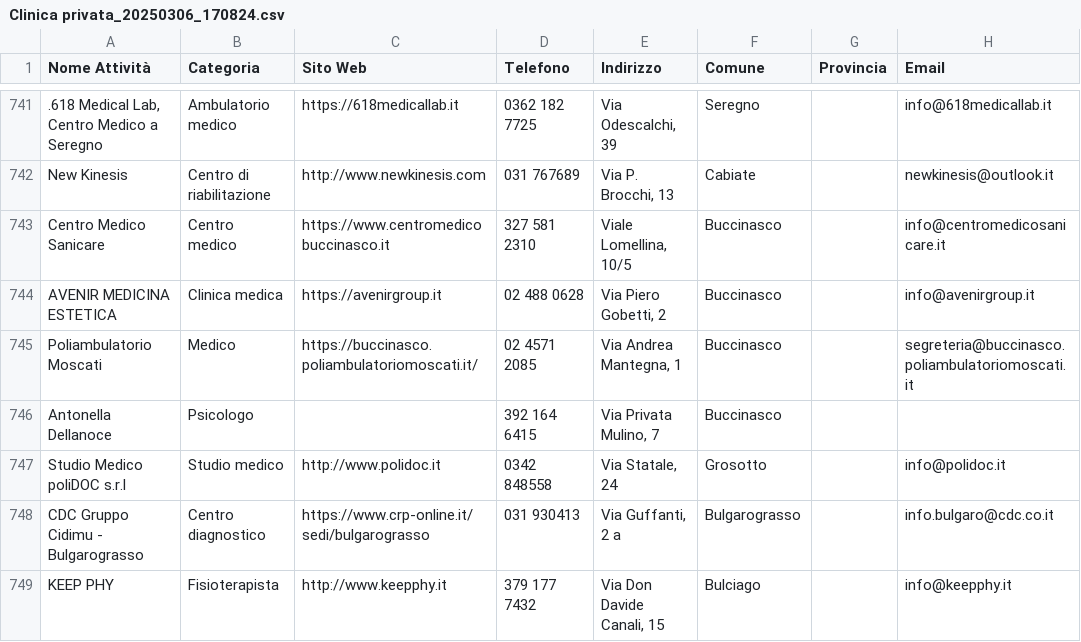
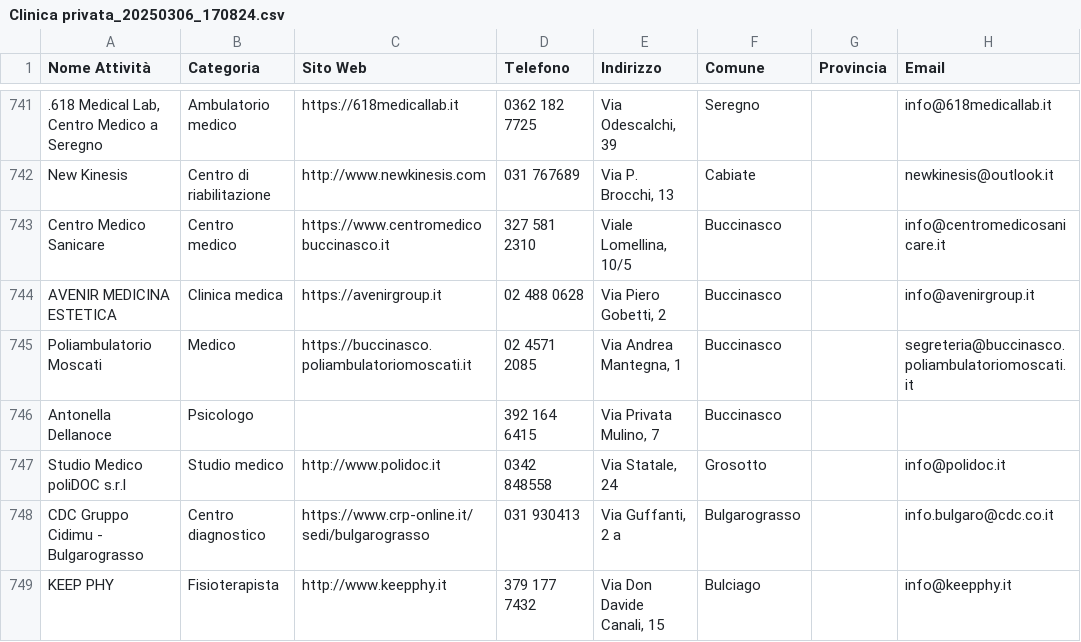
Before and after one commit to filippoaprilee/scraper_mail_effemmeweb, a CSV file: scraper_results/csv_results/Clinica privata_20250306_170824.csv, drawn as a sheet; only a part is shown, gaps mark what is left out; the diff names each change by its address in the sheet, - before the commit and + after, or states it on an @@ line.

```diff
--- a/scraper_results/csv_results/Clinica privata_20250306_170824.csv
+++ b/scraper_results/csv_results/Clinica privata_20250306_170824.csv
-C745 (Sito Web): https://buccinasco.poliambulatoriomoscati.it/
+C745 (Sito Web): https://buccinasco.poliambulatoriomoscati.it
```
Also changed, not shown: 4 other files.
